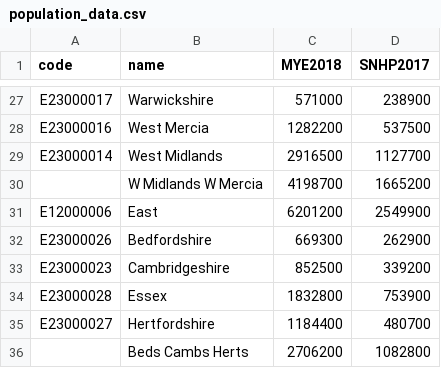
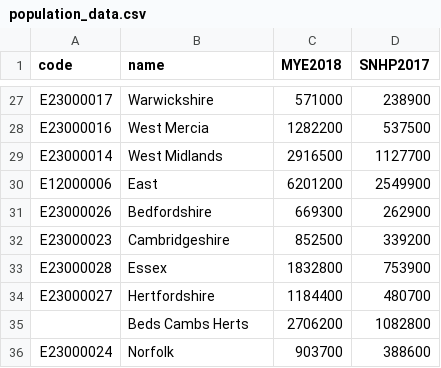
Before and after one commit to M-O-P-D/popm, a CSV file: data/population_data.csv, drawn as a sheet; only a part is shown, gaps mark what is left out; the shorter side is filled out with more unchanged rows; the diff names each change by its address in the sheet, - before the commit and + after, or states it on an @@ line.

Commit message:
add West Mercia update routes and remove refs to "W Midlands W Mercia" #32

```diff
--- a/data/population_data.csv
+++ b/data/population_data.csv
-row 30:  | W Midlands W Mercia | 4198700 | 1665200
```
Also changed, not shown: 5 other files.
